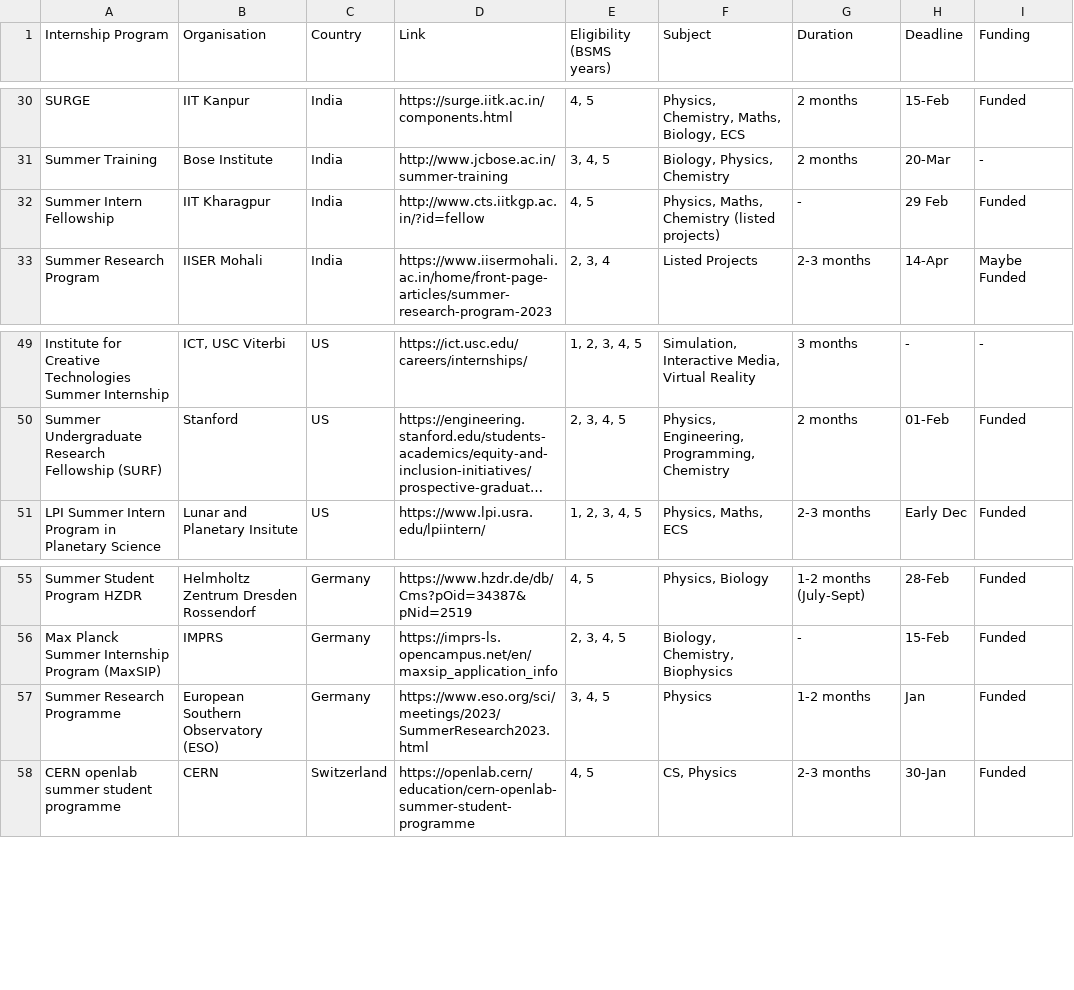
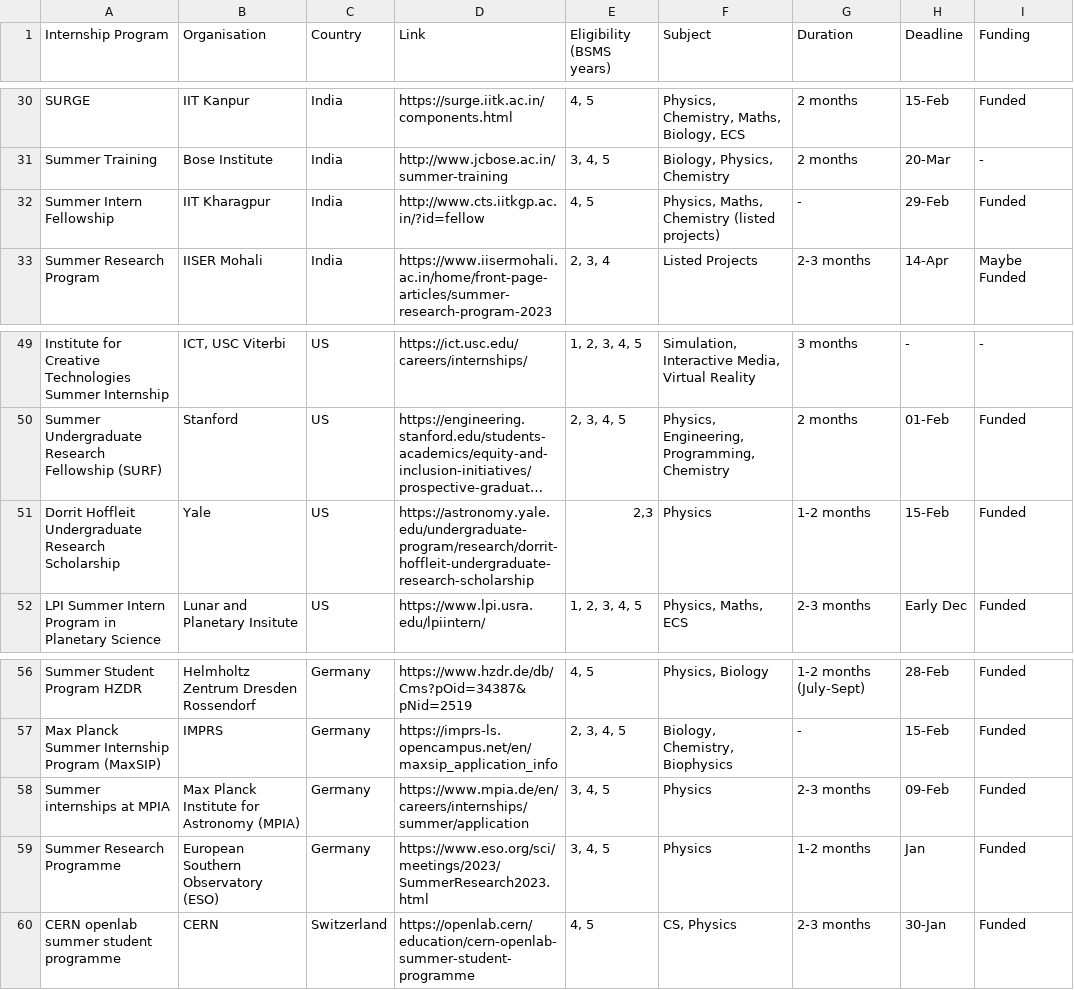
Before and after one commit to agrawalprayer/coursera-html, a CSV file: internship-database.csv, drawn as a sheet; only a part is shown, gaps mark what is left out; long unchanged cells end in …; the diff names each change by its address in the sheet, - before the commit and + after, or states it on an @@ line.

Commit message:
79 internships

```diff
--- a/internship-database.csv
+++ b/internship-database.csv
-H32 (Deadline): 29 Feb
+H32 (Deadline): 29-Feb
+row 51: Dorrit Hoffleit Undergraduate Research Scholarship | Yale | US | https://astronomy.yale.edu/undergraduate-program/research/dorrit-hoffleit-undergraduate-research-scholarship | 2,3 | Physics | 1-2 months | 15-Feb | Funded
+row 58: Summer internships at MPIA | Max Planck Institute for Astronomy (MPIA) | Germany | https://www.mpia.de/en/careers/internships/summer/application | 3, 4, 5 | Physics | 2-3 months | 09-Feb | Funded
```
Also changed, not shown: 2 other files.
